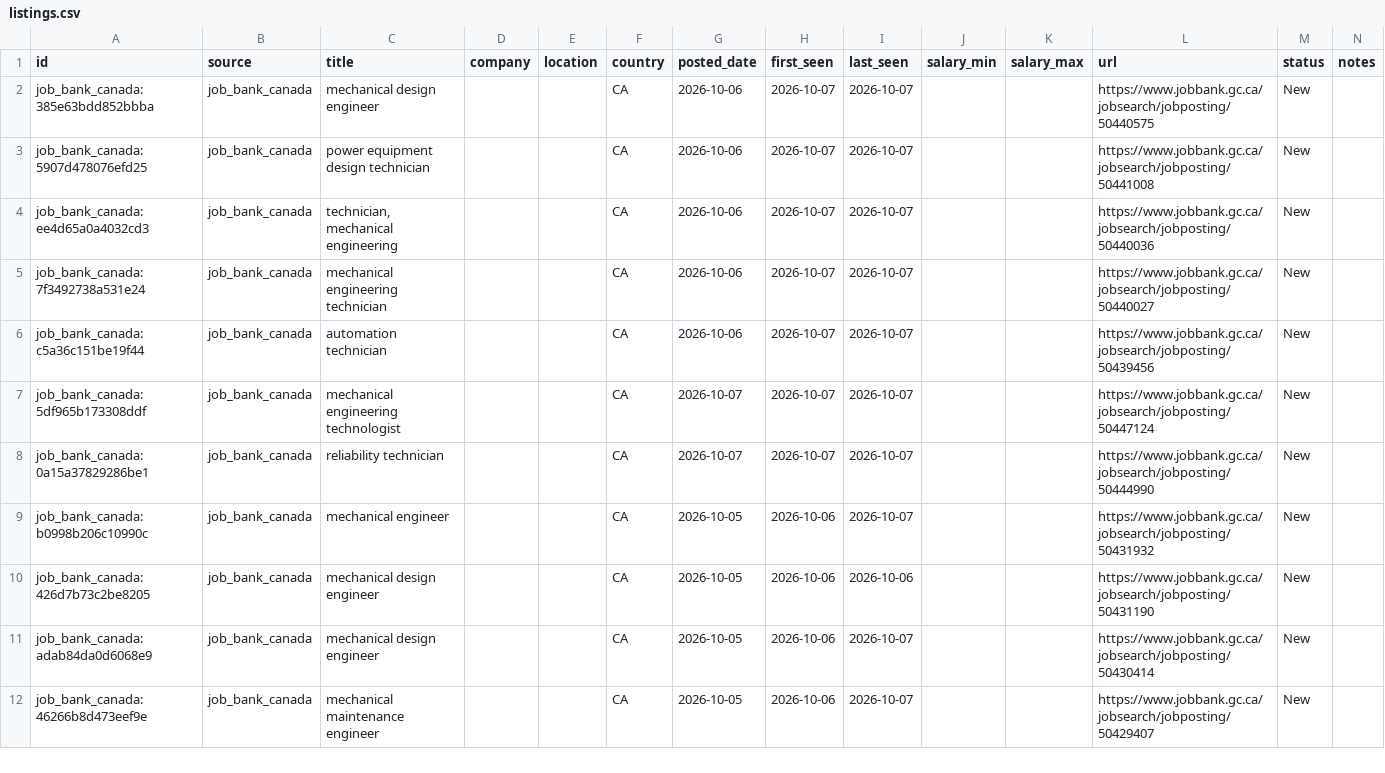
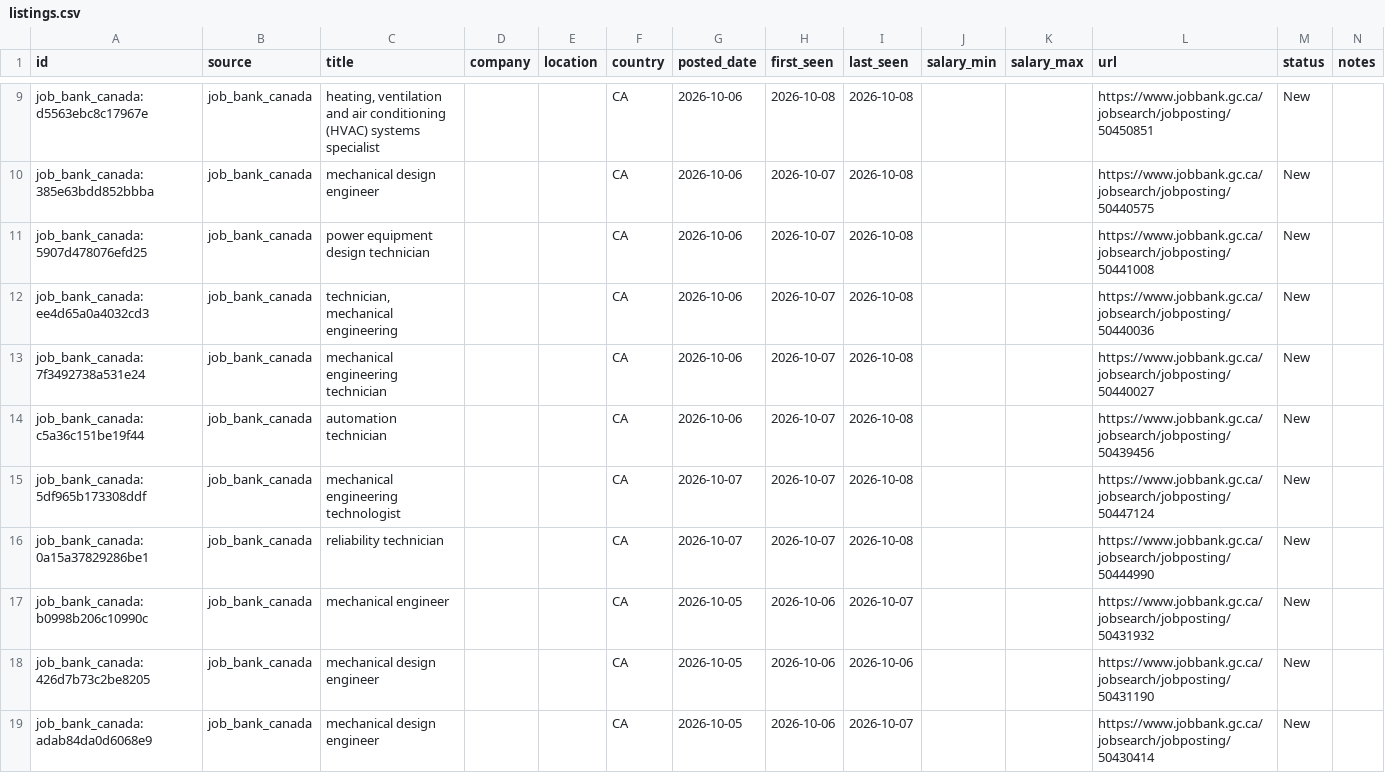
Before and after one commit to kprana976/Claude-resume, a CSV file: docs/listings.csv, drawn as a sheet; only a part is shown, gaps mark what is left out; the shorter side is filled out with more unchanged rows; the diff covers the shown part only.

```diff
--- a/docs/listings.csv
+++ b/docs/listings.csv
@@ -2,8 +9,9 @@ id,source,title,company,location,country,posted_date,first_seen,last_seen,salary
-job_bank_canada:385e63bdd852bbba,job_bank_canada,mechanical design engineer,,,CA,2026-10-06,2026-10-07,2026-10-07,,,https://www.jobbank.gc.ca/jobsearch/jobposting/50440575,New,
-job_bank_canada:5907d478076efd25,job_bank_canada,power equipment design technician,,,CA,2026-10-06,2026-10-07,2026-10-07,,,https://www.jobbank.gc.ca/jobsearch/jobposting/50441008,New,
-job_bank_canada:ee4d65a0a4032cd3,job_bank_canada,"technician, mechanical engineering",,,CA,2026-10-06,2026-10-07,2026-10-07,,,https://www.jobbank.gc.ca/jobsearch/jobposting/50440036,New,
-job_bank_canada:7f3492738a531e24,job_bank_canada,mechanical engineering technician,,,CA,2026-10-06,2026-10-07,2026-10-07,,,https://www.jobbank.gc.ca/jobsearch/jobposting/50440027,New,
-job_bank_canada:c5a36c151be19f44,job_bank_canada,automation technician,,,CA,2026-10-06,2026-10-07,2026-10-07,,,https://www.jobbank.gc.ca/jobsearch/jobposting/50439456,New,
-job_bank_canada:5df965b173308ddf,job_bank_canada,mechanical engineering technologist,,,CA,2026-10-07,2026-10-07,2026-10-07,,,https://www.jobbank.gc.ca/jobsearch/jobposting/50447124,New,
-job_bank_canada:0a15a37829286be1,job_bank_canada,reliability technician,,,CA,2026-10-07,2026-10-07,2026-10-07,,,https://www.jobbank.gc.ca/jobsearch/jobposting/50444990,New,
+job_bank_canada:d5563ebc8c17967e,job_bank_canada,"heating, ventilation and air conditioning (HVAC) systems specialist",,,CA,2026-10-06,2026-10-08,2026-10-08,,,https://www.jobbank.gc.ca/jobsearch/jobposting/50450851,New,
+job_bank_canada:385e63bdd852bbba,job_bank_canada,mechanical design engineer,,,CA,2026-10-06,2026-10-07,2026-10-08,,,https://www.jobbank.gc.ca/jobsearch/jobposting/50440575,New,
+job_bank_canada:5907d478076efd25,job_bank_canada,power equipment design technician,,,CA,2026-10-06,2026-10-07,2026-10-08,,,https://www.jobbank.gc.ca/jobsearch/jobposting/50441008,New,
+job_bank_canada:ee4d65a0a4032cd3,job_bank_canada,"technician, mechanical engineering",,,CA,2026-10-06,2026-10-07,2026-10-08,,,https://www.jobbank.gc.ca/jobsearch/jobposting/50440036,New,
+job_bank_canada:7f3492738a531e24,job_bank_canada,mechanical engineering technician,,,CA,2026-10-06,2026-10-07,2026-10-08,,,https://www.jobbank.gc.ca/jobsearch/jobposting/50440027,New,
+job_bank_canada:c5a36c151be19f44,job_bank_canada,automation technician,,,CA,2026-10-06,2026-10-07,2026-10-08,,,https://www.jobbank.gc.ca/jobsearch/jobposting/50439456,New,
+job_bank_canada:5df965b173308ddf,job_bank_canada,mechanical engineering technologist,,,CA,2026-10-07,2026-10-07,2026-10-08,,,https://www.jobbank.gc.ca/jobsearch/jobposting/50447124,New,
+job_bank_canada:0a15a37829286be1,job_bank_canada,reliability technician,,,CA,2026-10-07,2026-10-07,2026-10-08,,,https://www.jobbank.gc.ca/jobsearch/jobposting/50444990,New,
 job_bank_canada:b0998b206c10990c,job_bank_canada,mechanical engineer,,,CA,2026-10-05,2026-10-06,2026-10-07,,,https://www.jobbank.gc.ca/jobsearch/jobposting/50431932,New,
```
Also changed, not shown: 7 added rows and 2 edited cells elsewhere in this file, 1 other file.
